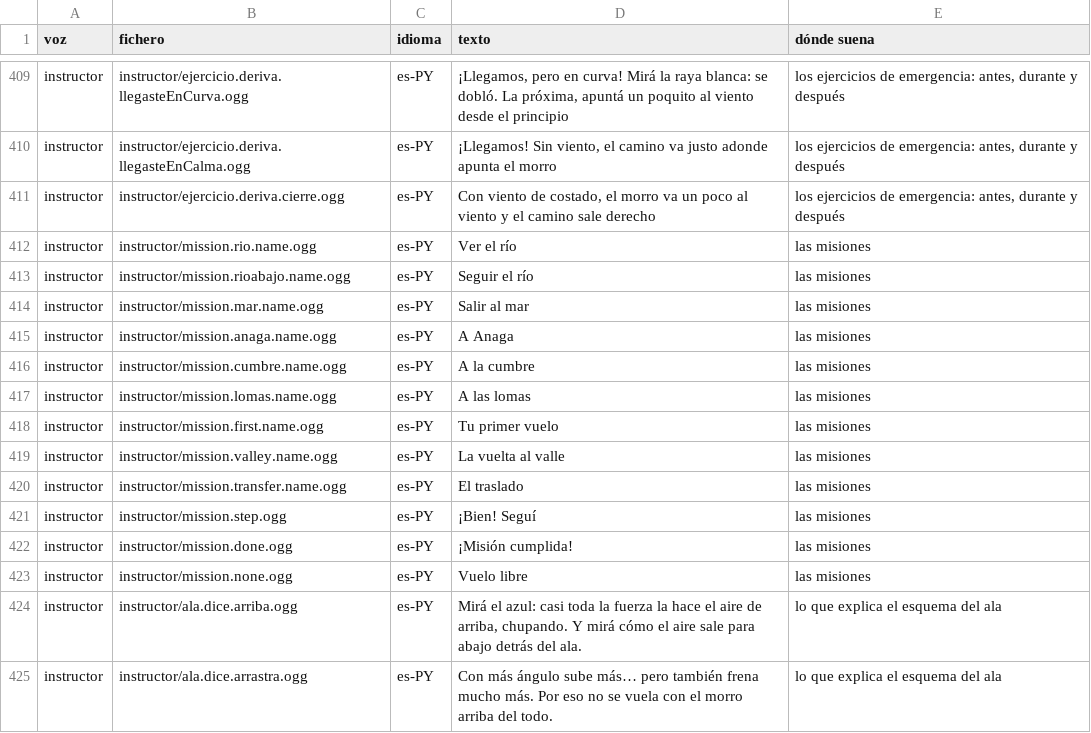
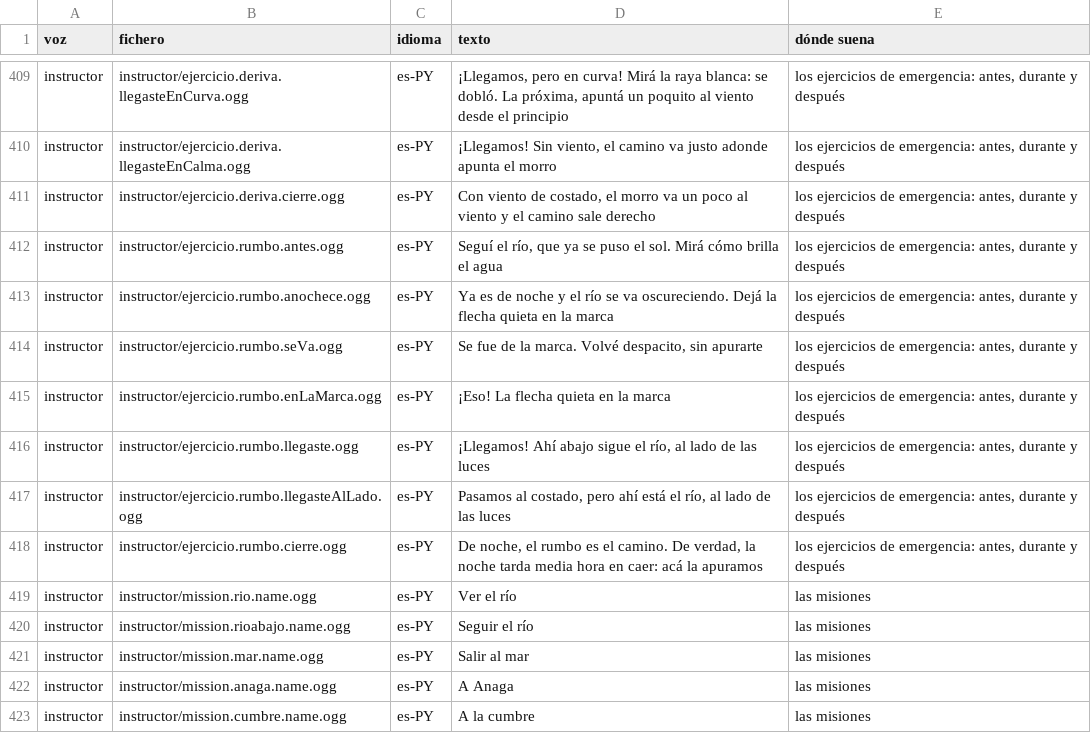
Before and after one commit to OksigeniaSL/oga-veve, a TSV file: docs/voces/frases.tsv, drawn as a sheet; only a part is shown, gaps mark what is left out; the shorter side is filled out with more unchanged rows.

Commit message:
Graba las siete frases de «Rumbo de noche» (H26o): la instructora presenta el río con la última luz, avisa cuando el río se oscurece y queda el rumbo, cuenta cuándo se va de la marca y cuándo vuelve, la llegada encima o al costado, y el cierre de que la noche tarda media hora (14,1–17,3 caracteres por segundo)

```diff
--- a/docs/voces/frases.tsv
+++ b/docs/voces/frases.tsv
@@ -411,2 +411,9 @@ instructor	instructor/ejercicio.deriva.llegasteEnCalma.ogg	es-PY	¡Llegamos! Sin
 instructor	instructor/ejercicio.deriva.cierre.ogg	es-PY	Con viento de costado, el morro va un poco al viento y el camino sale derecho	los ejercicios de emergencia: antes, durante y después
+instructor	instructor/ejercicio.rumbo.antes.ogg	es-PY	Seguí el río, que ya se puso el sol. Mirá cómo brilla el agua	los ejercicios de emergencia: antes, durante y después
+instructor	instructor/ejercicio.rumbo.anochece.ogg	es-PY	Ya es de noche y el río se va oscureciendo. Dejá la flecha quieta en la marca	los ejercicios de emergencia: antes, durante y después
+instructor	instructor/ejercicio.rumbo.seVa.ogg	es-PY	Se fue de la marca. Volvé despacito, sin apurarte	los ejercicios de emergencia: antes, durante y después
+instructor	instructor/ejercicio.rumbo.enLaMarca.ogg	es-PY	¡Eso! La flecha quieta en la marca	los ejercicios de emergencia: antes, durante y después
+instructor	instructor/ejercicio.rumbo.llegaste.ogg	es-PY	¡Llegamos! Ahí abajo sigue el río, al lado de las luces	los ejercicios de emergencia: antes, durante y después
+instructor	instructor/ejercicio.rumbo.llegasteAlLado.ogg	es-PY	Pasamos al costado, pero ahí está el río, al lado de las luces	los ejercicios de emergencia: antes, durante y después
+instructor	instructor/ejercicio.rumbo.cierre.ogg	es-PY	De noche, el rumbo es el camino. De verdad, la noche tarda media hora en caer: acá la apuramos	los ejercicios de emergencia: antes, durante y después
 instructor	instructor/mission.rio.name.ogg	es-PY	Ver el río	las misiones
```
Also changed, not shown: docs/voces/guion-instructor.tsv, 25 other files.
